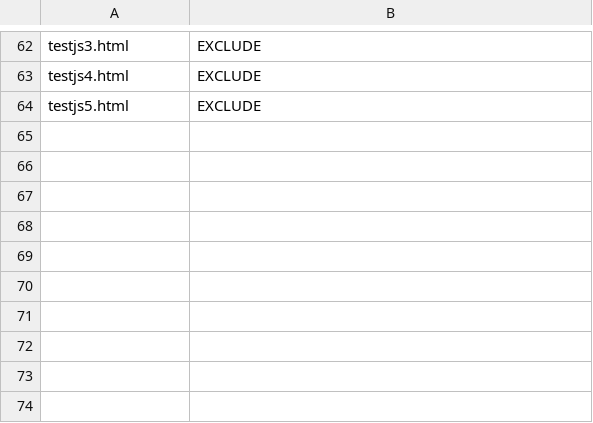
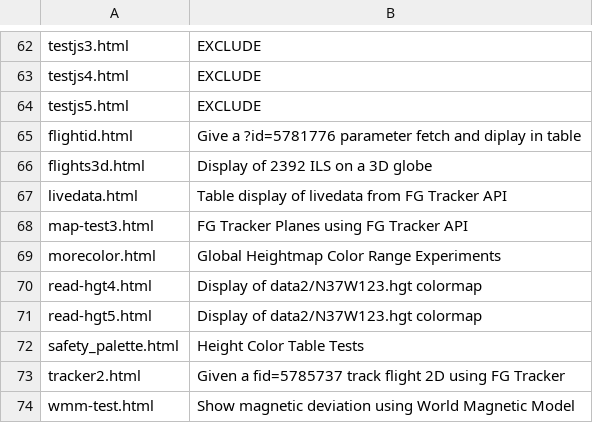
Before and after one commit to geoffmcl/map-test2, a CSV file: description.csv, drawn as a sheet; only a part is shown, gaps mark what is left out.

```diff
--- a/description.csv
+++ b/description.csv
@@ -64 +64,11 @@ testjs4.html,EXCLUDE
 testjs5.html,EXCLUDE
+flightid.html,Give a ?id=5781776 parameter fetch and diplay in table
+flights3d.html,Display of 2392 ILS on a 3D globe
+livedata.html,Table display of livedata from FG Tracker API
+map-test3.html,FG Tracker Planes using FG Tracker API
+morecolor.html,Global Heightmap Color Range Experiments
+read-hgt4.html,Display of data2/N37W123.hgt colormap
+read-hgt5.html,Display of data2/N37W123.hgt colormap
+safety_palette.html,Height Color Table Tests
+tracker2.html,Given a fid=5785737 track flight 2D using FG Tracker
+wmm-test.html,Show magnetic deviation using World Magnetic Model
```
Also changed, not shown: 2 other files.
